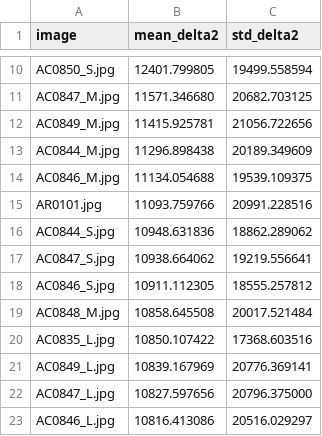
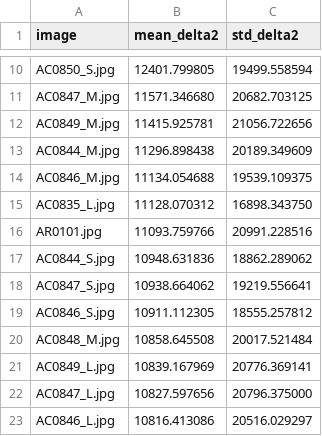
Before and after one commit to MobyDickDick/TinyLanguage, a CSV file: artifacts/converted_symbols/reports/pixel_delta2_ranking.csv, drawn as a sheet; only a part is shown, gaps mark what is left out.

```diff
--- a/artifacts/converted_symbols/reports/pixel_delta2_ranking.csv
+++ b/artifacts/converted_symbols/reports/pixel_delta2_ranking.csv
@@ -14,2 +14,3 @@ AC0844_M.jpg;11296.898438;20189.349609
 AC0846_M.jpg;11134.054688;19539.109375
+AC0835_L.jpg;11128.070312;16898.343750
 AR0101.jpg;11093.759766;20991.228516
@@ -19,3 +20,2 @@ AC0846_S.jpg;10911.112305;18555.257812
 AC0848_M.jpg;10858.645508;20017.521484
-AC0835_L.jpg;10850.107422;17368.603516
 AC0849_L.jpg;10839.167969;20776.369141
```
Also changed, not shown: artifacts/converted_symbols/reports/Iteration_Log.csv, 9 other files.
